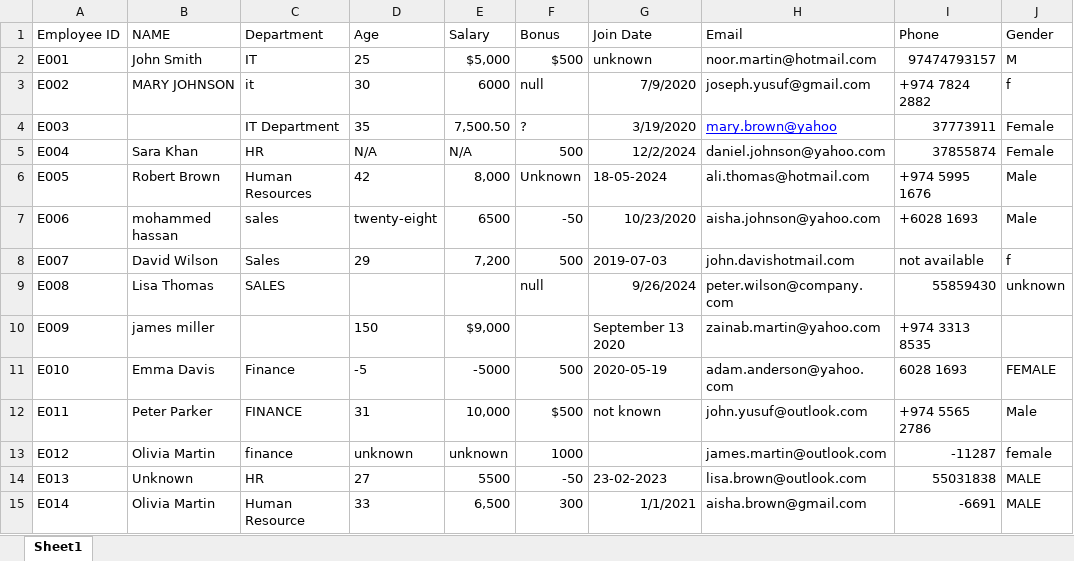
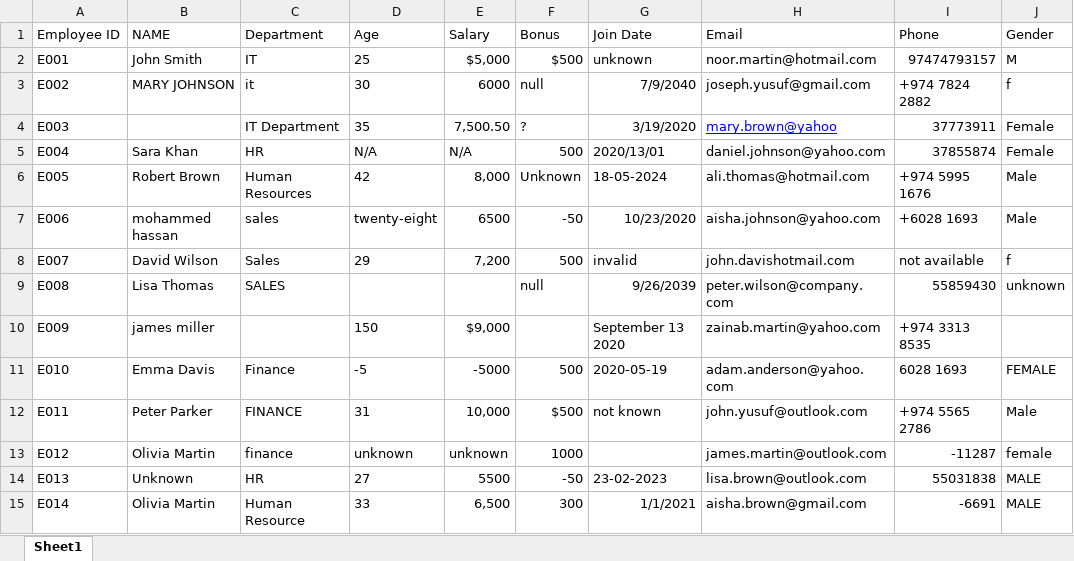
Before and after one commit to Shaharethgit/pandas-data-cleaning, an Excel workbook: data/raw_data.xlsx, sheet Sheet1, drawn as a sheet; only a part is shown; values as stored, in another font and other column widths than the file's, no borders; the diff names each change by its address in the sheet, - before the commit and + after, or states it on an @@ line.

```diff
--- a/data/raw_data.xlsx (sheet Sheet1)
+++ b/data/raw_data.xlsx (sheet Sheet1)
-G3 (Join Date): 7/9/2020
+G3 (Join Date): 7/9/2040
-G5 (Join Date): 12/2/2024
+G5 (Join Date): 2020/13/01
-G8 (Join Date): 2019-07-03
+G8 (Join Date): invalid
-G9 (Join Date): 9/26/2024
+G9 (Join Date): 9/26/2039
```
Also changed, not shown: 3 other files.
